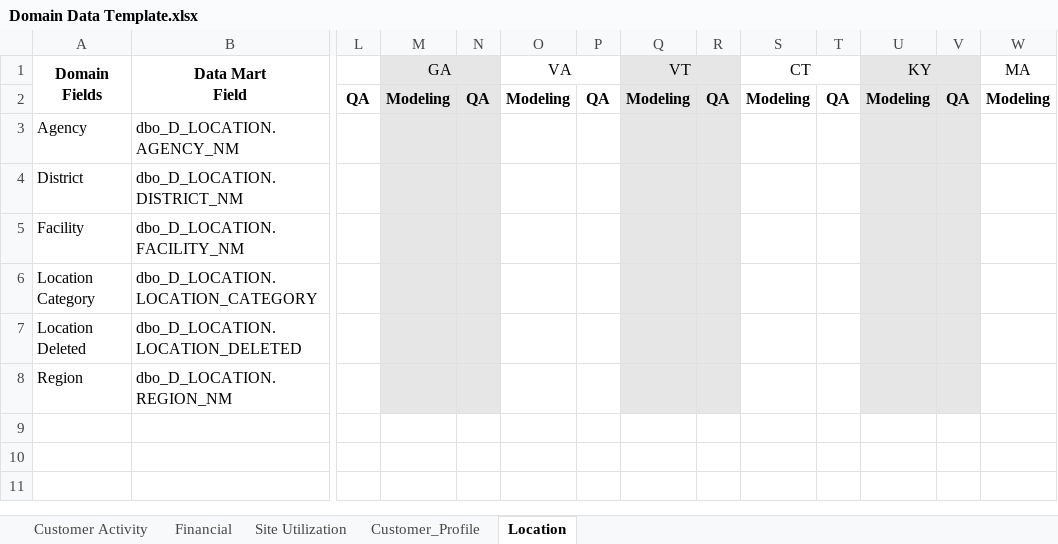
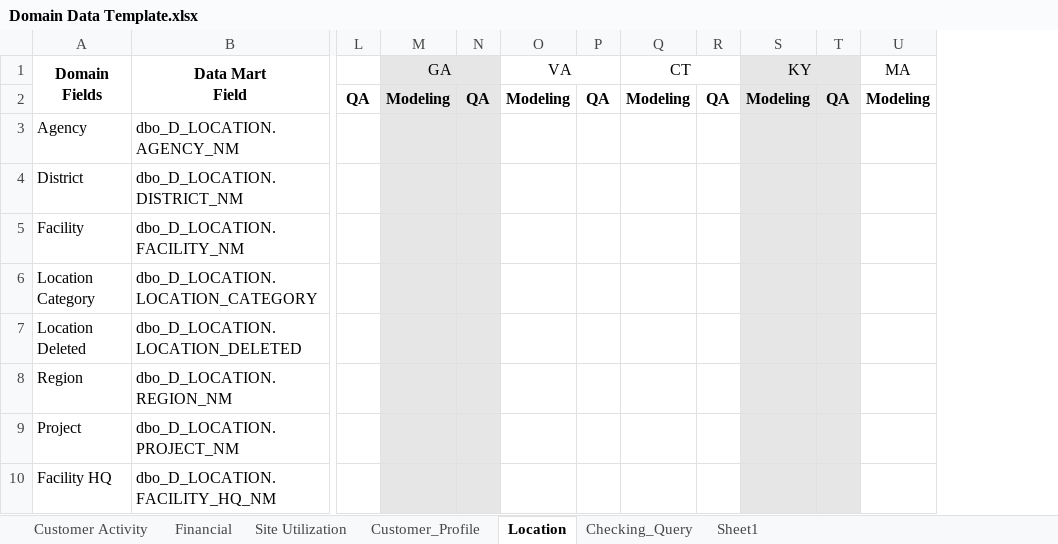
Before and after one commit to toLiuZP/PythonLearning, an Excel workbook: DM/seed/Domain Data Template.xlsx, sheet Location, drawn as a sheet; only a part is shown, gaps mark what is left out; values as stored, in another font and other column widths than the file's, no borders; removed rows and columns are numbered as before the commit, all else as after; rows hold the shown columns only; the diff names each change by its address in the sheet, - before the commit and + after, or states it on an @@ line.

```diff
--- a/DM/seed/Domain Data Template.xlsx (sheet Location)
+++ b/DM/seed/Domain Data Template.xlsx (sheet Location)
+sheet tab: Checking_Query
+sheet tab: Sheet1
-column Q (VT), row 2: Modeling
-column R, row 2: QA
+row 9: Project | dbo_D_LOCATION.PROJECT_NM
+row 10: Facility HQ | dbo_D_LOCATION.FACILITY_HQ_NM
```
Also changed, not shown: sheet Customer Activity, sheet Site Utilization, sheet Financial, sheet Customer_Profile, 8 other files.
